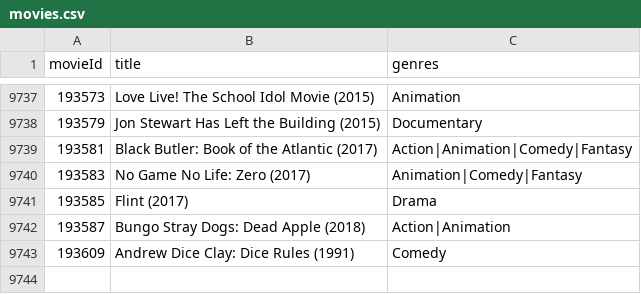
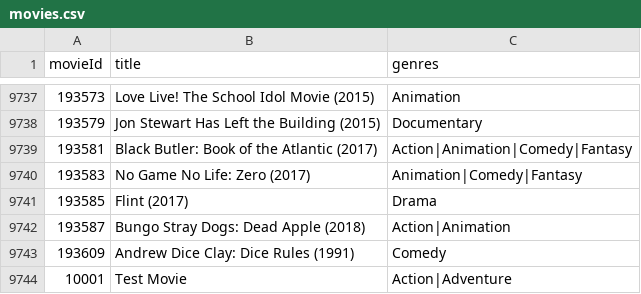
Before and after one commit to pyb0b/AI_in_Software_engineering_Mohamad_Ibrahim_Ghassan_Wehbe, a CSV file: movies.csv, drawn as a sheet; only a part is shown, gaps mark what is left out.

Commit message:
Added tests and organized files for unit and integration testing

```diff
--- a/movies.csv
+++ b/movies.csv
@@ -9743 +9743,2 @@ movieId,title,genres
 193609,Andrew Dice Clay: Dice Rules (1991),Comedy
+10001,Test Movie,Action|Adventure
```
Also changed, not shown: 12 other files.
